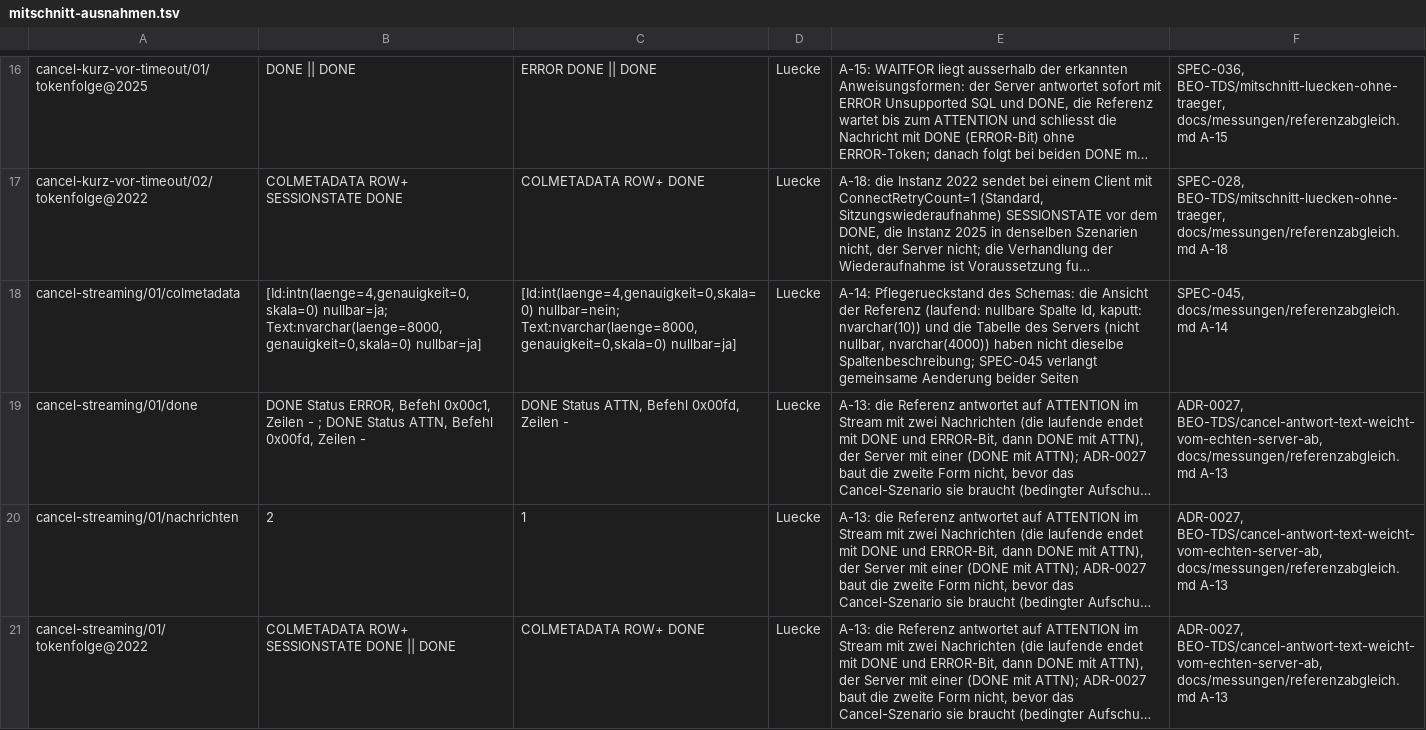
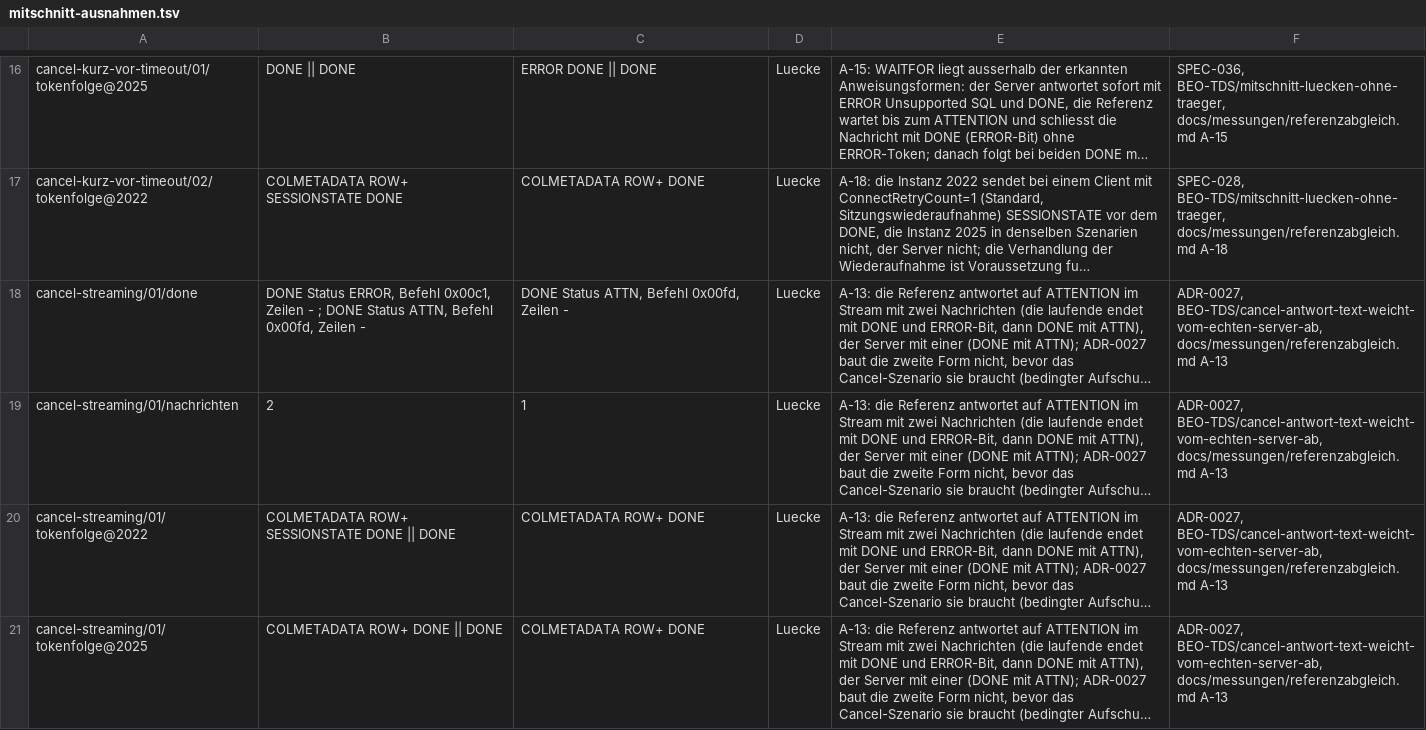
Before and after one commit to pt9912/tdswire, a TSV file: referenztest-dotnet/Vergleich/mitschnitt-ausnahmen.tsv, drawn as a sheet; only a part is shown, gaps mark what is left out; the shorter side is filled out with more unchanged rows; long unchanged cells end in …; the diff covers the shown part only; the diff names each change by its address in the sheet, - before the commit and + after, or states it on an @@ line.

Commit message:
Kompatibilitaetsserver an Referenz angleichen: Zeilenzahl aus der Bedingung, laufend.Id nullbar (TDS-FA-11, TDS-QA-01, ADR-0008)
A-9: onUpdate und onDelete von person zaehlen die Zeilen des unveraenderten
Bestands, auf die die Bedingung zutrifft; die Regeln aendern und loeschen
entfallen aus live-ausnahmen.tsv. SzenarienTests.cs zieht die Zahlen nach und
trennt die Anweisungen ueber Bedingungen mit verschiedener Trefferzahl.
A-14: laufend.Id ist nullbar, die Regel cancel-streaming/01/colmetadata entfaellt.
kaputt.Text bleibt: SimColumn.maxLength erreicht das COLMETADATA einer Auswahl
nicht, die Regel fehler-nach-zeilen/01/colmetadata steht mit neuem Grund in der
Liste. Slice und Messprotokoll tragen die Entscheidung und den Befund.

```diff
--- a/referenztest-dotnet/Vergleich/mitschnitt-ausnahmen.tsv
+++ b/referenztest-dotnet/Vergleich/mitschnitt-ausnahmen.tsv
-row 18: cancel-streaming/01/colmetadata | [Id:intn(laenge=4,genauigkeit=0,skala=0) nullbar=ja; Text:nvarchar(laenge=8000,genauigkeit=0,skala=0) nullbar=ja] | [Id:int(laenge=4,genauigkeit=0,skala=0) nullbar=nein; Text:nvarchar(laenge=8000,genauigkeit=0,skala=0) nullbar=ja] | Luecke | A-14: Pflegerueckstand des Schemas: die Ansicht der Referenz (laufend: nullbare Spalte Id, kaputt: nvarchar(10)) und die Tabelle des Servers (nicht nullbar, nvarchar(4000)) haben nicht dieselbe Spaltenbeschreibung; SPEC-045 verlangt gemeinsame Aenderung beider Seiten | SPEC-045, docs/messungen/referenzabgleich.md A-14
```
Also changed, not shown: 1 edited cell elsewhere in this file, referenztest-dotnet/Vergleich/live-ausnahmen.tsv, 5 other files.
